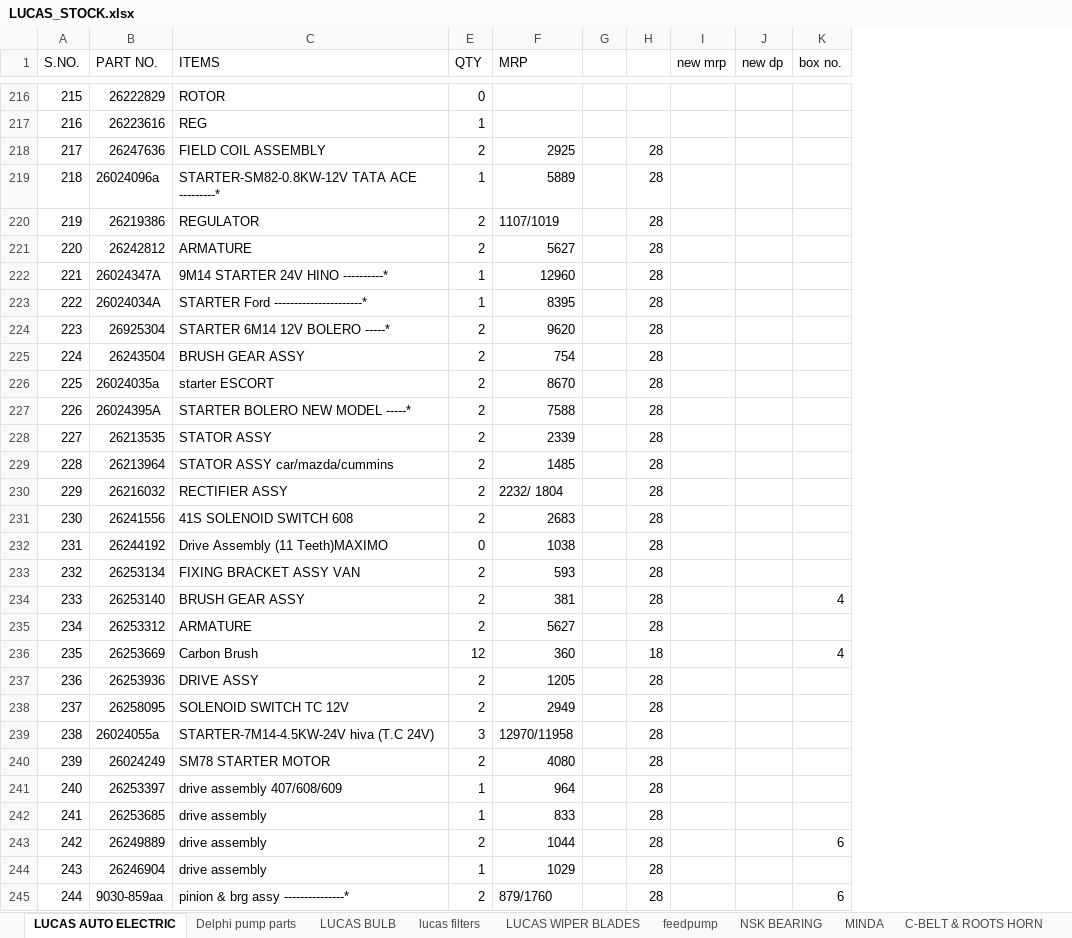
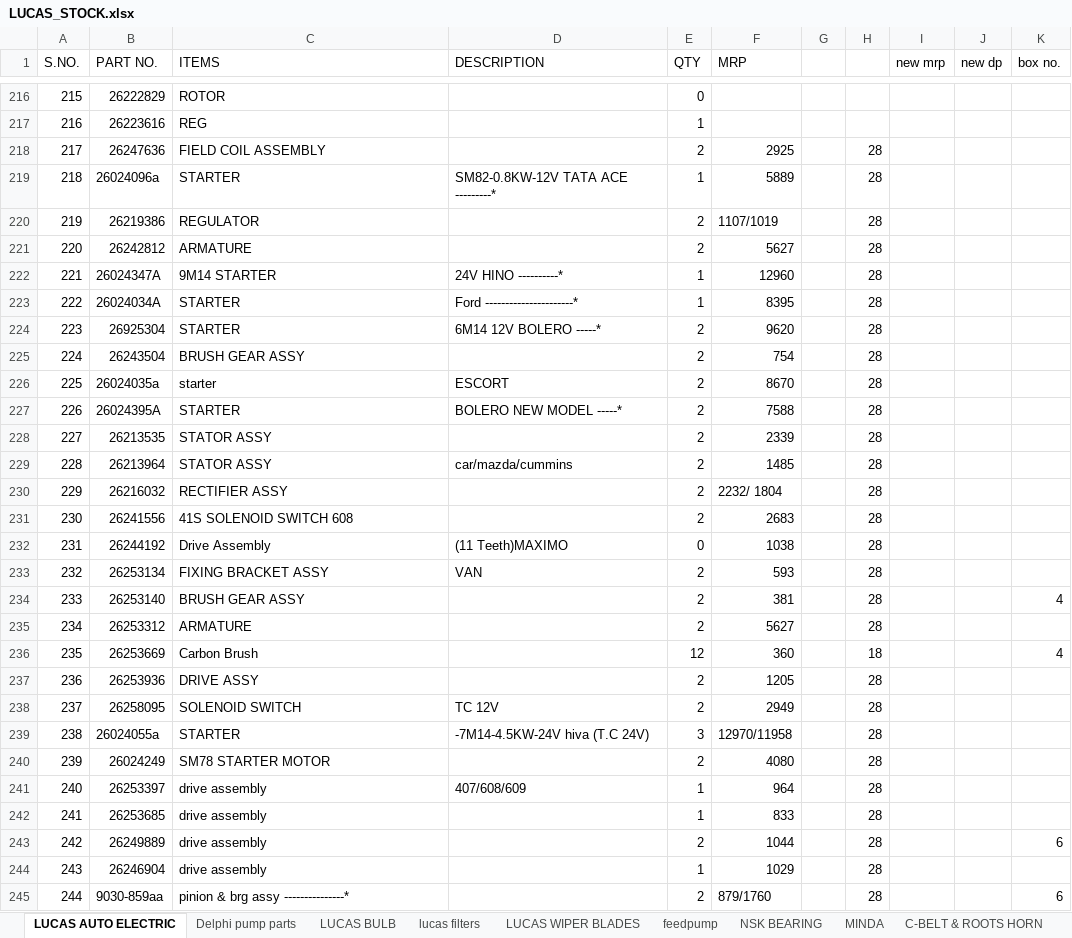
Before and after one commit to piyushh-ai/stock, an Excel workbook: public/LUCAS_STOCK.xlsx, sheet LUCAS AUTO ELECTRIC, drawn as a sheet; only a part is shown, gaps mark what is left out; values as stored, in another font and other column widths than the file's, no cell formats; conditional formats not drawn; the diff covers the shown part only; the diff names each change by its address in the sheet, - before the commit and + after, or states it on an @@ line.

Commit message:
lucas

```diff
--- a/public/LUCAS_STOCK.xlsx (sheet LUCAS AUTO ELECTRIC)
+++ b/public/LUCAS_STOCK.xlsx (sheet LUCAS AUTO ELECTRIC)
@@ column D (DESCRIPTION) unhidden, rows 219-241: SM82-0.8KW-12V TATA ACE ---------* |  |  | 24V HINO ----------* | Ford ----------------------* | 6M14 12V BOLERO -----* |  | ESCORT | BOLERO NEW MODEL -----* |  | car/mazda/cummins |  |  | (11 Teeth)MAXIMO | VAN |  |  |  |  | TC 12V | -7M14-4.5KW-24V hiva (T.C 24V) |  | 407/608/609 @@
-C219 (ITEMS): STARTER-SM82-0.8KW-12V TATA ACE ---------*
+C219 (ITEMS): STARTER
-C222 (ITEMS): 9M14 STARTER 24V HINO ----------*
+C222 (ITEMS): 9M14 STARTER
-C223 (ITEMS): STARTER Ford ----------------------*
+C223 (ITEMS): STARTER
-C224 (ITEMS): STARTER 6M14 12V BOLERO -----*
+C224 (ITEMS): STARTER
-C226 (ITEMS): starter ESCORT
+C226 (ITEMS): starter
-C227 (ITEMS): STARTER BOLERO NEW MODEL -----*
+C227 (ITEMS): STARTER
-C229 (ITEMS): STATOR ASSY car/mazda/cummins
+C229 (ITEMS): STATOR ASSY
-C232 (ITEMS): Drive Assembly (11 Teeth)MAXIMO
+C232 (ITEMS): Drive Assembly
-C233 (ITEMS): FIXING BRACKET ASSY VAN
+C233 (ITEMS): FIXING BRACKET ASSY
-C238 (ITEMS): SOLENOID SWITCH TC 12V
+C238 (ITEMS): SOLENOID SWITCH
-C239 (ITEMS): STARTER-7M14-4.5KW-24V hiva (T.C 24V)
+C239 (ITEMS): STARTER
-C241 (ITEMS): drive assembly 407/608/609
+C241 (ITEMS): drive assembly
```
Also changed, not shown: 140 edited cells elsewhere in this sheet, cell formats.
